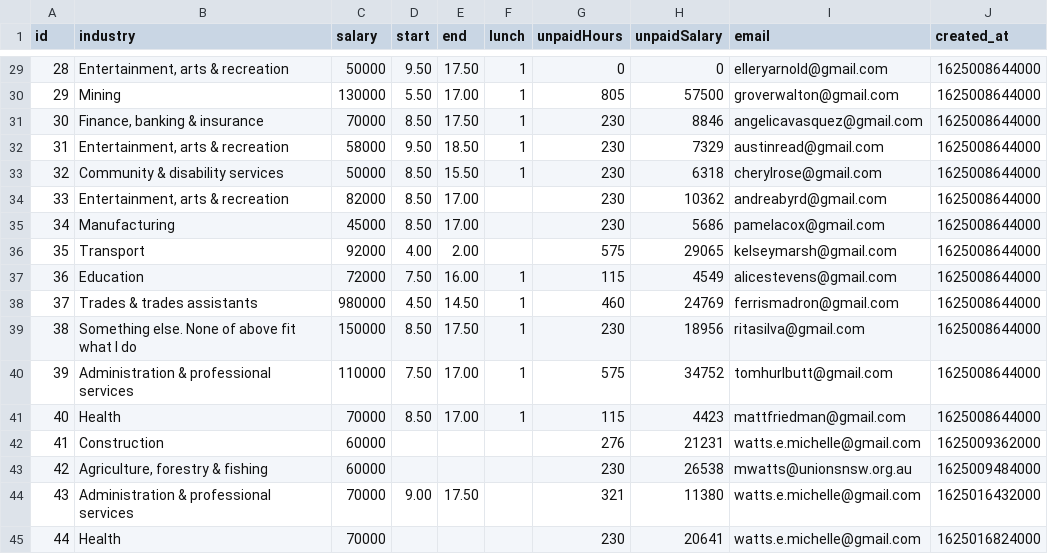
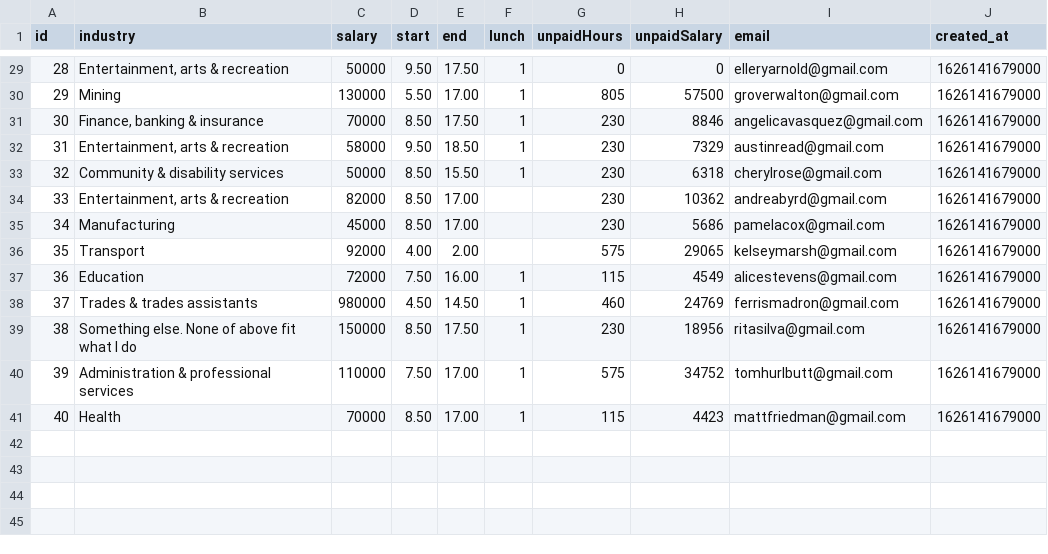
Before and after one commit to michellewatts20000/unpaid-overtime-calc, a CSV file: csv/calc-signups.csv, drawn as a sheet; only a part is shown, gaps mark what is left out; the diff covers the shown part only.

```diff
--- a/csv/calc-signups.csv
+++ b/csv/calc-signups.csv
@@ -29,17 +29,13 @@ id,industry,salary,start,end,lunch,unpaidHours,unpaidSalary,email,created_at
-28,"Entertainment, arts & recreation",50000,9.50,17.50,1,0,0,elleryarnold@gmail.com,1625008644000
-29,Mining,130000,5.50,17.00,1,805,57500,groverwalton@gmail.com,1625008644000
-30,"Finance, banking & insurance",70000,8.50,17.50,1,230,8846,angelicavasquez@gmail.com,1625008644000
-31,"Entertainment, arts & recreation",58000,9.50,18.50,1,230,7329,austinread@gmail.com,1625008644000
-32,Community & disability services,50000,8.50,15.50,1,230,6318,cherylrose@gmail.com,1625008644000
-33,"Entertainment, arts & recreation",82000,8.50,17.00,,230,10362,andreabyrd@gmail.com,1625008644000
-34,Manufacturing,45000,8.50,17.00,,230,5686,pamelacox@gmail.com,1625008644000
-35,Transport,92000,4.00,2.00,,575,29065,kelseymarsh@gmail.com,1625008644000
-36,Education,72000,7.50,16.00,1,115,4549,alicestevens@gmail.com,1625008644000
-37,Trades & trades assistants,980000,4.50,14.50,1,460,24769,ferrismadron@gmail.com,1625008644000
-38,Something else. None of above fit what I do,150000,8.50,17.50,1,230,18956,ritasilva@gmail.com,1625008644000
-39,Administration & professional services,110000,7.50,17.00,1,575,34752,tomhurlbutt@gmail.com,1625008644000
-40,Health,70000,8.50,17.00,1,115,4423,mattfriedman@gmail.com,1625008644000
-41,Construction,60000,,,,276,21231,watts.e.michelle@gmail.com,1625009362000
-42,"Agriculture, forestry & fishing",60000,,,,230,26538,mwatts@unionsnsw.org.au,1625009484000
-43,Administration & professional services,70000,9.00,17.50,,321,11380,watts.e.michelle@gmail.com,1625016432000
-44,Health,70000,,,,230,20641,watts.e.michelle@gmail.com,1625016824000
+28,"Entertainment, arts & recreation",50000,9.50,17.50,1,0,0,elleryarnold@gmail.com,1626141679000
+29,Mining,130000,5.50,17.00,1,805,57500,groverwalton@gmail.com,1626141679000
+30,"Finance, banking & insurance",70000,8.50,17.50,1,230,8846,angelicavasquez@gmail.com,1626141679000
+31,"Entertainment, arts & recreation",58000,9.50,18.50,1,230,7329,austinread@gmail.com,1626141679000
+32,Community & disability services,50000,8.50,15.50,1,230,6318,cherylrose@gmail.com,1626141679000
+33,"Entertainment, arts & recreation",82000,8.50,17.00,,230,10362,andreabyrd@gmail.com,1626141679000
+34,Manufacturing,45000,8.50,17.00,,230,5686,pamelacox@gmail.com,1626141679000
+35,Transport,92000,4.00,2.00,,575,29065,kelseymarsh@gmail.com,1626141679000
+36,Education,72000,7.50,16.00,1,115,4549,alicestevens@gmail.com,1626141679000
+37,Trades & trades assistants,980000,4.50,14.50,1,460,24769,ferrismadron@gmail.com,1626141679000
+38,Something else. None of above fit what I do,150000,8.50,17.50,1,230,18956,ritasilva@gmail.com,1626141679000
+39,Administration & professional services,110000,7.50,17.00,1,575,34752,tomhurlbutt@gmail.com,1626141679000
+40,Health,70000,8.50,17.00,1,115,4423,mattfriedman@gmail.com,1626141679000
```
Also changed, not shown: 28 edited cells elsewhere in this file, 13 other files.
